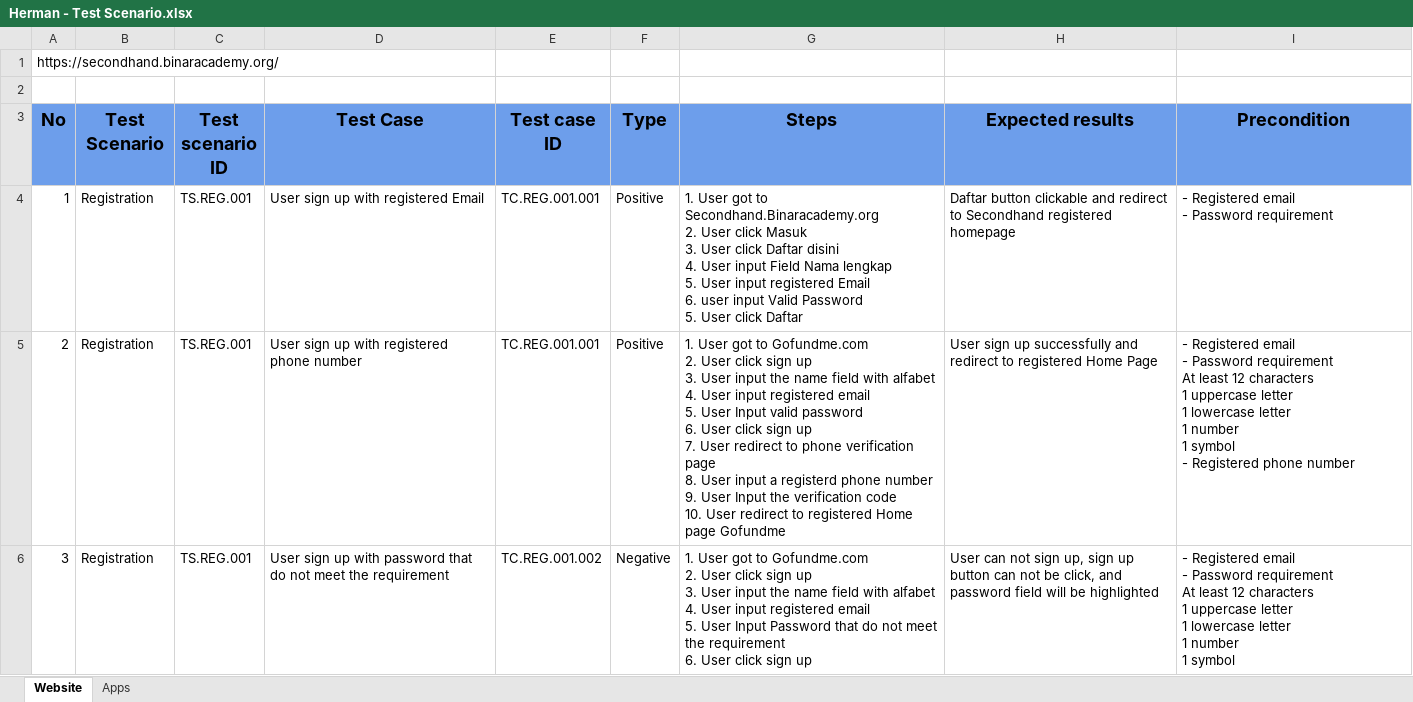
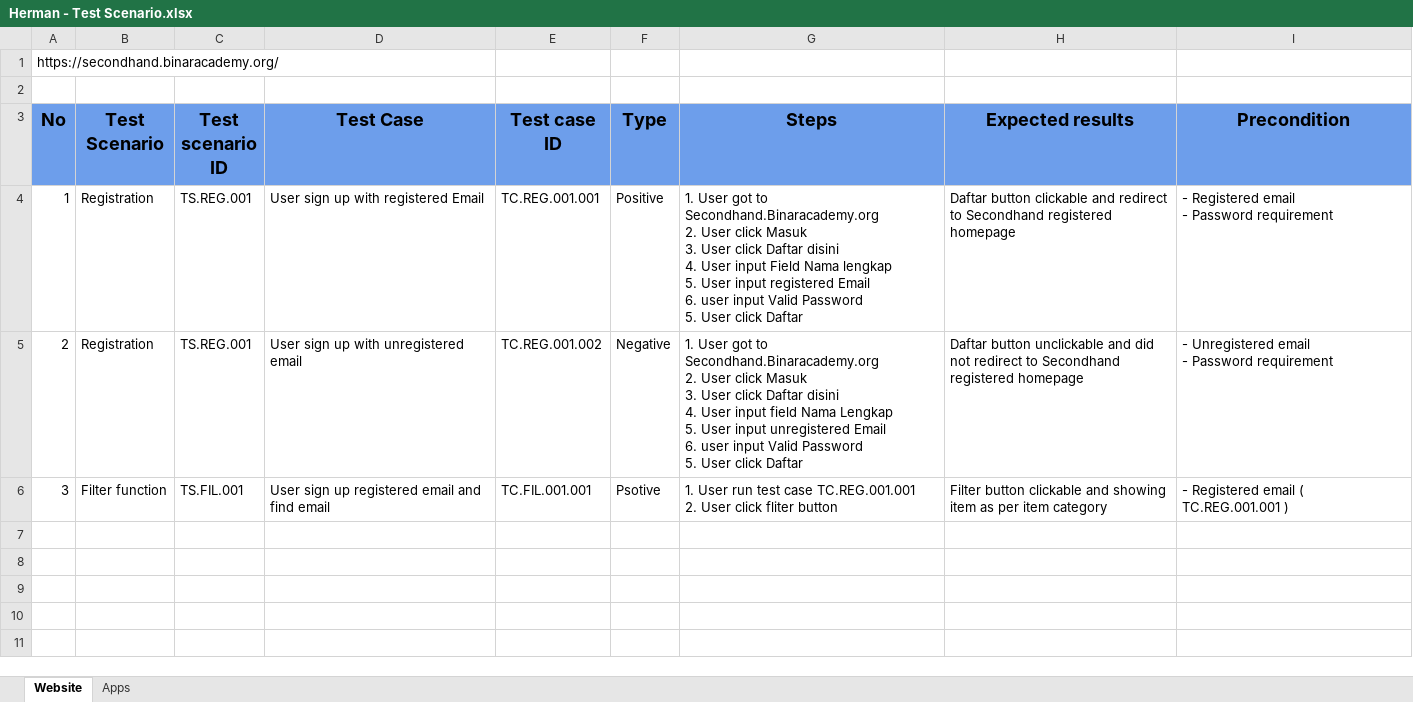
Before and after one commit to mrhndi/F-QAe23001026_15_HER_BugReport_Gold, an Excel workbook: Herman - Test Scenario.xlsx, sheet Website, drawn as a sheet; only a part is shown; values as stored, in another font and other column widths than the file's, no borders; ↵ is a line break in a cell; the diff covers the shown part only; the diff names each change by its address in the sheet, - before the commit and + after, or states it on an @@ line.

Commit message:
update Test scenario

```diff
--- a/Herman - Test Scenario.xlsx (sheet Website)
+++ b/Herman - Test Scenario.xlsx (sheet Website)
-D5 (Test Case): User sign up with registered phone number
+D5 (Test Case): User sign up with unregistered email
-E5 (Test case ID): TC.REG.001.001
+E5 (Test case ID): TC.REG.001.002
-F5 (Type): Positive
+F5 (Type): Negative
-G5 (Steps): …got to Gofundme.com ↵ 2. User click sign up ↵ 3. User input the name field with alfabet ↵ 4. User input registered email ↵ 5. User Input valid password ↵ 6. User click sign up ↵ 7. User redirect to phone verification page ↵ 8. User input a registerd phone number ↵ 9. User Input the verification code ↵ 10. User redirect to registered Home page Gofundme
+G5 (Steps): …got to Secondhand.Binaracademy.org ↵ 2. User click Masuk ↵ 3. User click Daftar disini ↵ 4. User input field Nama Lengkap ↵ 5. User input unregistered Email ↵ 6. user input Valid Password ↵ 5. User click Daftar
-H5 (Expected results): User sign up successfully and redirect to registered Home Page
+H5 (Expected results): Daftar button unclickable and did not redirect to Secondhand registered homepage
-I5 (Precondition): - Registered email ↵ - Password requirement ↵ At least 12 characters ↵ 1 uppercase letter ↵ 1 lowercase letter ↵ 1 number ↵ 1 symbol ↵ - Registered phone number
+I5 (Precondition): - Unregistered email ↵ - Password requirement
-B6 (Test Scenario): Registration
+B6 (Test Scenario): Filter function
-C6 (Test scenario ID): TS.REG.001
+C6 (Test scenario ID): TS.FIL.001
-D6 (Test Case): …sign up with password that do not meet the requirement
+D6 (Test Case): …sign up registered email and find email
-E6 (Test case ID): TC.REG.001.002
+E6 (Test case ID): TC.FIL.001.001
-F6 (Type): Negative
+F6 (Type): Psotive
-G6 (Steps): 1. User got to Gofundme.com ↵ 2. User click sign up ↵ 3. User input the name field with alfabet ↵ 4. User input registered email ↵ 5. User Input Password that do not meet the requirement ↵ 6. User click sign up
+G6 (Steps): 1. User run test case TC.REG.001.001 ↵ 2. User click fliter button
-H6 (Expected results): User can not sign up, sign up button can not be click, and password field will be highlighted
+H6 (Expected results): Filter button clickable and showing item as per item category
-I6 (Precondition): …Registered email ↵ - Password requirement ↵ At least 12 characters ↵ 1 uppercase letter ↵ 1 lowercase letter ↵ 1 number ↵ 1 symbol
+I6 (Precondition): …Registered email ( TC.REG.001.001 )
```
Also changed, not shown: 2 removed rows elsewhere in this sheet, sheet Apps.
